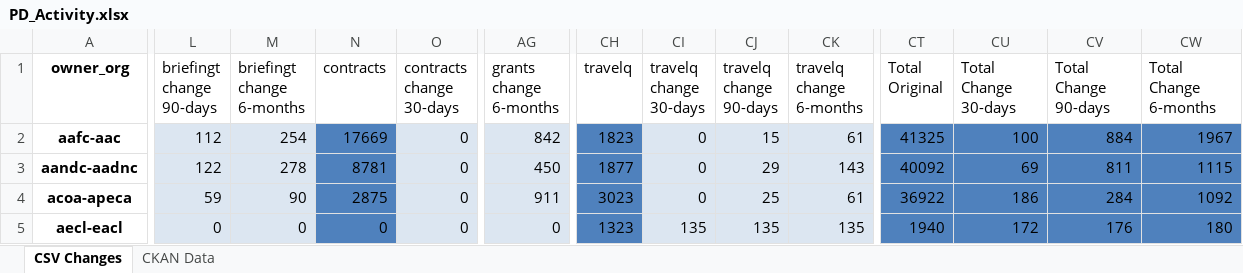
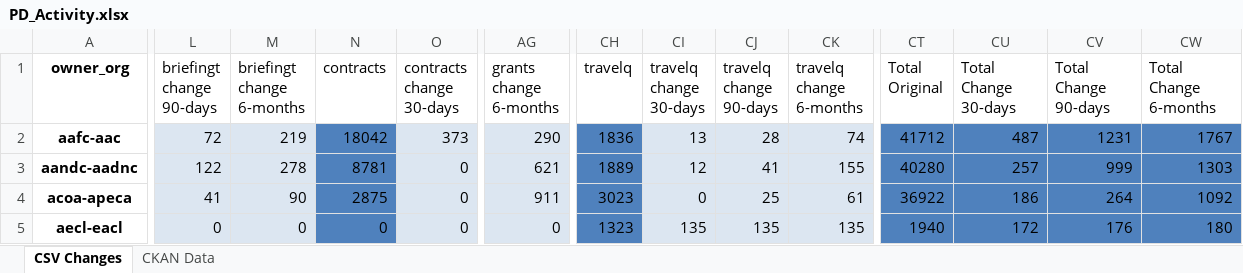
Before and after one commit to PatLittle/analytics-corporate-reporting, an Excel workbook: PD_CHANGES_RPT/PD_Activity.xlsx, sheet CSV Changes, drawn as a sheet; only a part is shown, gaps mark what is left out; values as stored, in another font and other column widths than the file's, no borders; the diff covers the shown part only; the diff names each change by its address in the sheet, - before the commit and + after, or states it on an @@ line.

```diff
--- a/PD_CHANGES_RPT/PD_Activity.xlsx (sheet CSV Changes)
+++ b/PD_CHANGES_RPT/PD_Activity.xlsx (sheet CSV Changes)
-L2 (briefingt change 90-days): 112
+L2 (briefingt change 90-days): 72
-M2 (briefingt change 6-months): 254
+M2 (briefingt change 6-months): 219
-N2 (contracts): 17669
+N2 (contracts): 18042
-O2 (contracts change 30-days): 0
+O2 (contracts change 30-days): 373
-AG2 (grants change 6-months): 842
+AG2 (grants change 6-months): 290
-CH2 (travelq): 1823
+CH2 (travelq): 1836
-CI2 (travelq change 30-days): 0
+CI2 (travelq change 30-days): 13
-CJ2 (travelq change 90-days): 15
+CJ2 (travelq change 90-days): 28
-CK2 (travelq change 6-months): 61
+CK2 (travelq change 6-months): 74
-CT2 (Total Original): 41325
+CT2 (Total Original): 41712
-CU2 (Total Change 30-days): 100
+CU2 (Total Change 30-days): 487
-CV2 (Total Change 90-days): 884
+CV2 (Total Change 90-days): 1231
-CW2 (Total Change 6-months): 1967
+CW2 (Total Change 6-months): 1767
-AG3 (grants change 6-months): 450
+AG3 (grants change 6-months): 621
-CH3 (travelq): 1877
+CH3 (travelq): 1889
-CI3 (travelq change 30-days): 0
+CI3 (travelq change 30-days): 12
-CJ3 (travelq change 90-days): 29
+CJ3 (travelq change 90-days): 41
-CK3 (travelq change 6-months): 143
+CK3 (travelq change 6-months): 155
-CT3 (Total Original): 40092
+CT3 (Total Original): 40280
-CU3 (Total Change 30-days): 69
+CU3 (Total Change 30-days): 257
-CV3 (Total Change 90-days): 811
+CV3 (Total Change 90-days): 999
-CW3 (Total Change 6-months): 1115
+CW3 (Total Change 6-months): 1303
-L4 (briefingt change 90-days): 59
+L4 (briefingt change 90-days): 41
-CV4 (Total Change 90-days): 284
+CV4 (Total Change 90-days): 264
```
Also changed, not shown: 773 edited cells elsewhere in this sheet, sheet CKAN Data, 2 other files.
